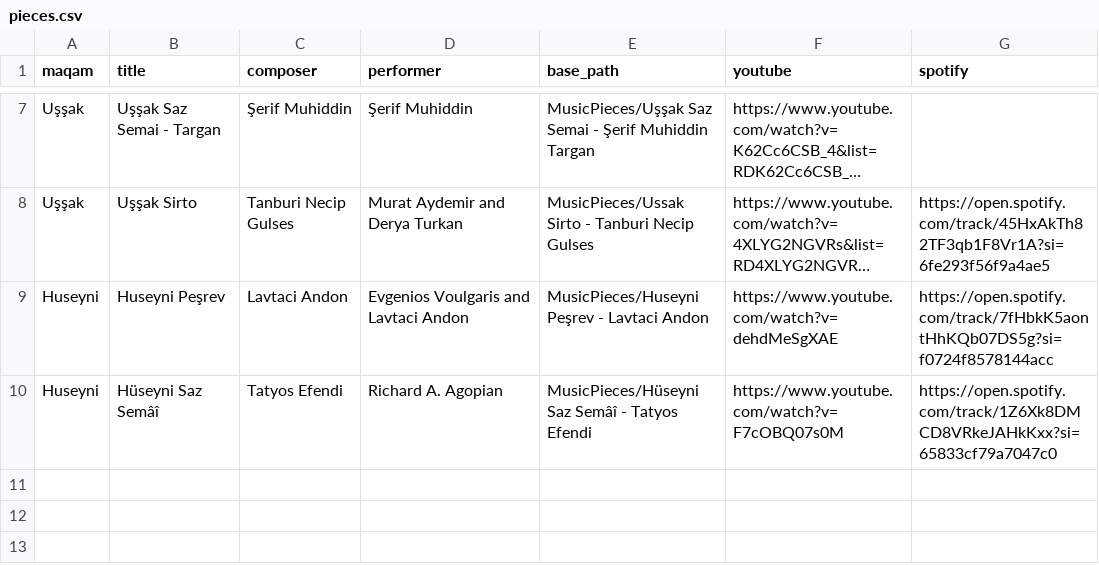
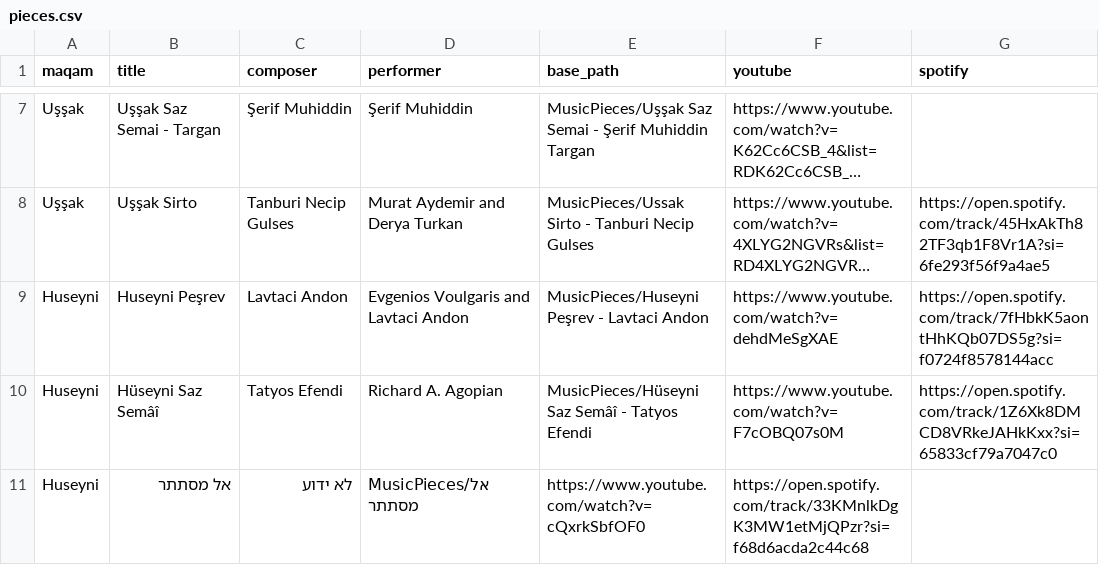
Before and after one commit to KaplanShmulik/Maqam-based-Play-List, a CSV file: pieces.csv, drawn as a sheet; only a part is shown, gaps mark what is left out; long unchanged cells end in …; the diff names each change by its address in the sheet, - before the commit and + after, or states it on an @@ line.

Commit message:
אל מסתתר

```diff
--- a/pieces.csv
+++ b/pieces.csv
+row 11: Huseyni | אל מסתתר | לא ידוע | MusicPieces/אל מסתתר | https://www.youtube.com/watch?v=cQxrkSbfOF0 | https://open.spotify.com/track/33KMnlkDgK3MW1etMjQPzr?si=f68d6acda2c44c68
```
Also changed, not shown: 1 other file.
